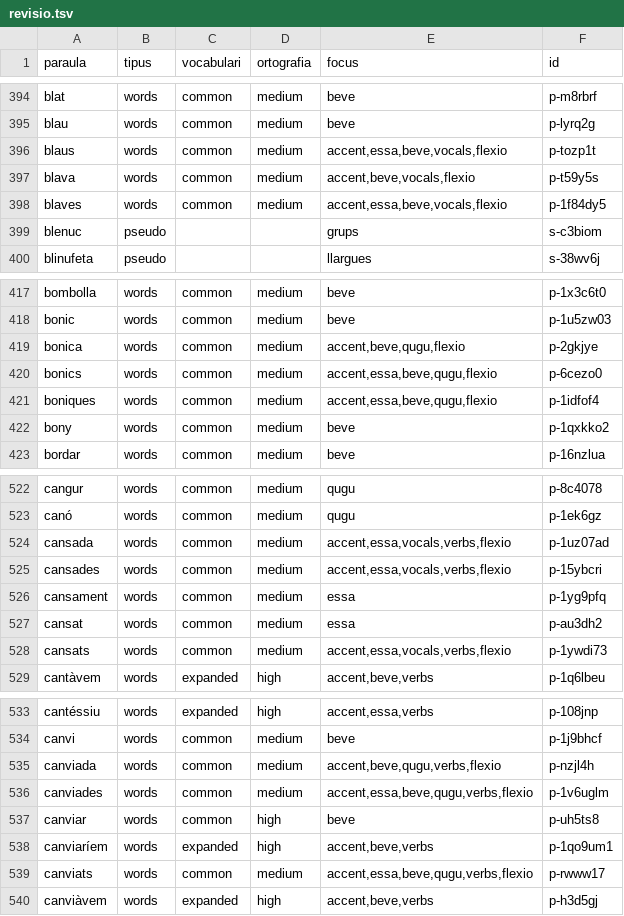
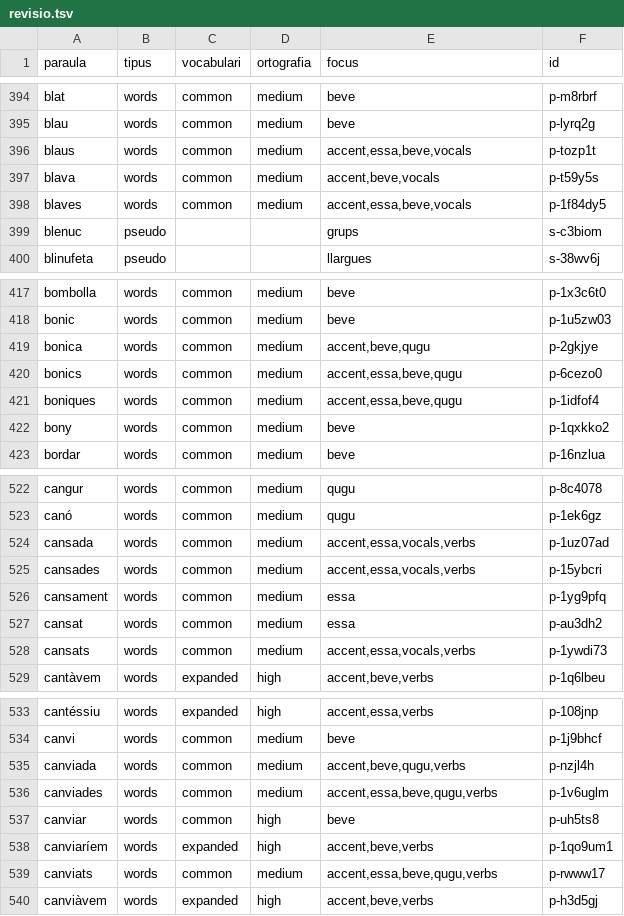
Before and after one commit to aaronFortuno/plec-dictats, a TSV file: catalogs/ca/revisio.tsv, drawn as a sheet; only a part is shown, gaps mark what is left out; the diff covers the shown part only.

```diff
--- a/catalogs/ca/revisio.tsv
+++ b/catalogs/ca/revisio.tsv
@@ -395,5 +395,5 @@ blat	words	common	medium	beve	p-m8rbrf
 blau	words	common	medium	beve	p-lyrq2g
-blaus	words	common	medium	accent,essa,beve,vocals,flexio	p-tozp1t
-blava	words	common	medium	accent,beve,vocals,flexio	p-t59y5s
-blaves	words	common	medium	accent,essa,beve,vocals,flexio	p-1f84dy5
+blaus	words	common	medium	accent,essa,beve,vocals	p-tozp1t
+blava	words	common	medium	accent,beve,vocals	p-t59y5s
+blaves	words	common	medium	accent,essa,beve,vocals	p-1f84dy5
 blenuc	pseudo			grups	s-c3biom
@@ -418,5 +418,5 @@ bombolla	words	common	medium	beve	p-1x3c6t0
 bonic	words	common	medium	beve	p-1u5zw03
-bonica	words	common	medium	accent,beve,qugu,flexio	p-2gkjye
-bonics	words	common	medium	accent,essa,beve,qugu,flexio	p-6cezo0
-boniques	words	common	medium	accent,essa,beve,qugu,flexio	p-1idfof4
+bonica	words	common	medium	accent,beve,qugu	p-2gkjye
+bonics	words	common	medium	accent,essa,beve,qugu	p-6cezo0
+boniques	words	common	medium	accent,essa,beve,qugu	p-1idfof4
 bony	words	common	medium	beve	p-1qxkko2
@@ -523,7 +523,7 @@ cangur	words	common	medium	qugu	p-8c4078
 canó	words	common	medium	qugu	p-1ek6gz
-cansada	words	common	medium	accent,essa,vocals,verbs,flexio	p-1uz07ad
-cansades	words	common	medium	accent,essa,vocals,verbs,flexio	p-15ybcri
+cansada	words	common	medium	accent,essa,vocals,verbs	p-1uz07ad
+cansades	words	common	medium	accent,essa,vocals,verbs	p-15ybcri
 cansament	words	common	medium	essa	p-1yg9pfq
 cansat	words	common	medium	essa	p-au3dh2
-cansats	words	common	medium	accent,essa,vocals,verbs,flexio	p-1ywdi73
+cansats	words	common	medium	accent,essa,vocals,verbs	p-1ywdi73
 cantàvem	words	expanded	high	accent,beve,verbs	p-1q6lbeu
@@ -534,7 +534,7 @@ cantéssiu	words	expanded	high	accent,essa,verbs	p-108jnp
 canvi	words	common	medium	beve	p-1j9bhcf
-canviada	words	common	medium	accent,beve,qugu,verbs,flexio	p-nzjl4h
-canviades	words	common	medium	accent,essa,beve,qugu,verbs,flexio	p-1v6uglm
+canviada	words	common	medium	accent,beve,qugu,verbs	p-nzjl4h
+canviades	words	common	medium	accent,essa,beve,qugu,verbs	p-1v6uglm
 canviar	words	common	high	beve	p-uh5ts8
 canviaríem	words	expanded	high	accent,beve,verbs	p-1qo9um1
-canviats	words	common	medium	accent,essa,beve,qugu,verbs,flexio	p-rwww17
+canviats	words	common	medium	accent,essa,beve,qugu,verbs	p-rwww17
 canviàvem	words	expanded	high	accent,beve,verbs	p-h3d5gj
```
Also changed, not shown: 138 edited cells elsewhere in this file, 12 other files.
